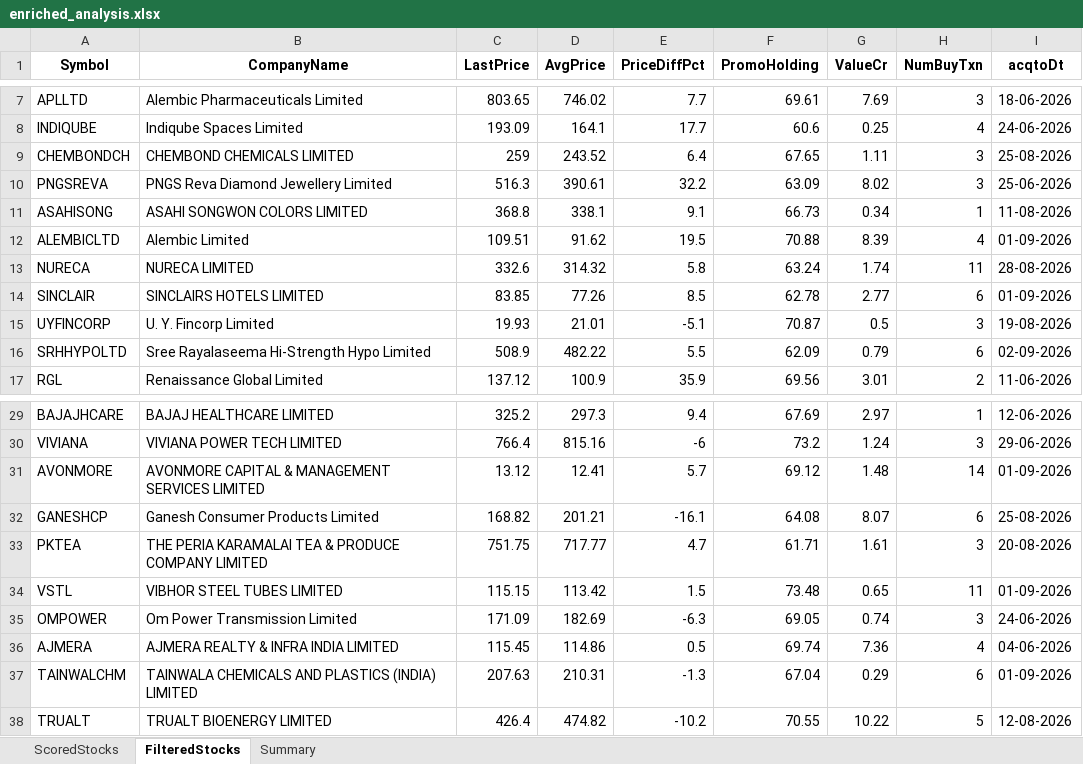
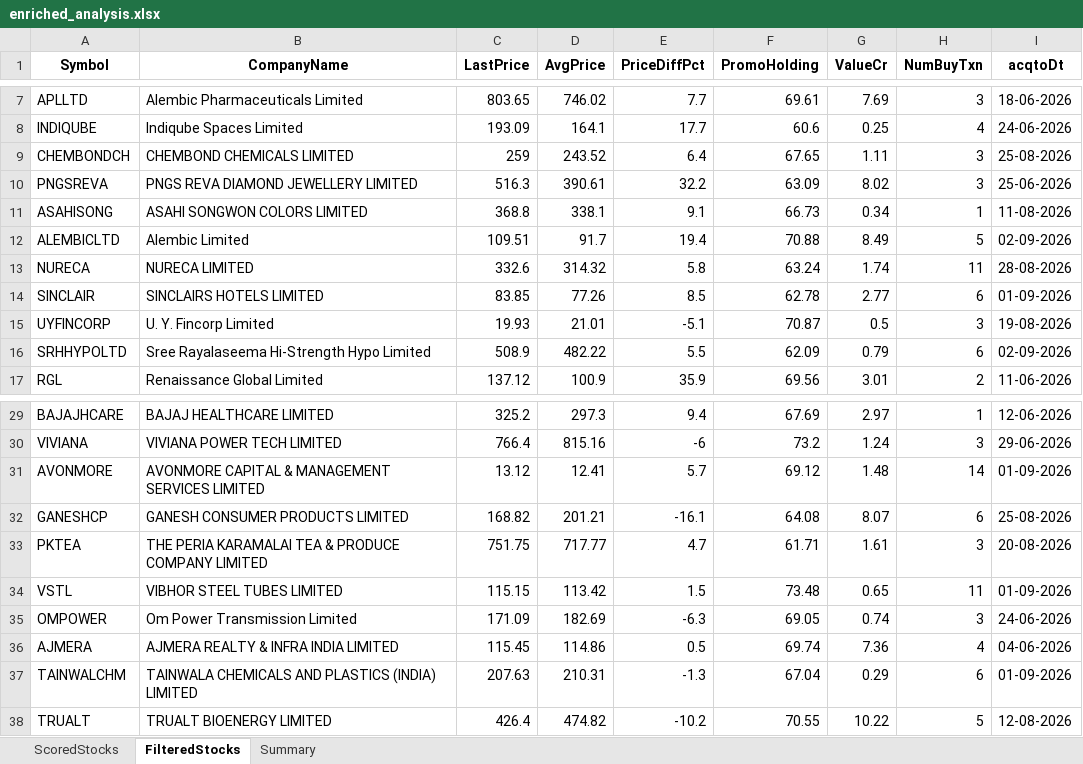
Before and after one commit to rajeshbedse/rbedse, an Excel workbook: output/2026-09-03/enriched_analysis.xlsx, sheet FilteredStocks, drawn as a sheet; only a part is shown, gaps mark what is left out; values as stored, in another font and other column widths than the file's, no borders; the diff names each change by its address in the sheet, - before the commit and + after, or states it on an @@ line.

```diff
--- a/output/2026-09-03/enriched_analysis.xlsx (sheet FilteredStocks)
+++ b/output/2026-09-03/enriched_analysis.xlsx (sheet FilteredStocks)
-B10 (CompanyName): PNGS Reva Diamond Jewellery Limited
+B10 (CompanyName): PNGS REVA DIAMOND JEWELLERY LIMITED
-D12 (AvgPrice): 91.62
+D12 (AvgPrice): 91.7
-E12 (PriceDiffPct): 19.5
+E12 (PriceDiffPct): 19.4
-G12 (ValueCr): 8.39
+G12 (ValueCr): 8.49
-H12 (NumBuyTxn): 4
+H12 (NumBuyTxn): 5
-I12 (acqtoDt): 01-09-2026
+I12 (acqtoDt): 02-09-2026
-B32 (CompanyName): Ganesh Consumer Products Limited
+B32 (CompanyName): GANESH CONSUMER PRODUCTS LIMITED
```
Also changed, not shown: sheet ScoredStocks, 4 other files.
